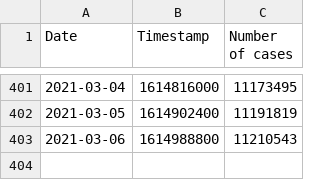
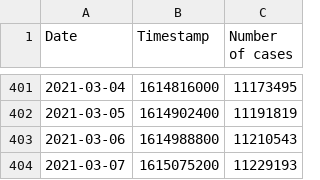
Before and after one commit to chetan0402/covid-19-dataset, a CSV file: covid_cases.csv, drawn as a sheet; only a part is shown, gaps mark what is left out.

```diff
--- a/covid_cases.csv
+++ b/covid_cases.csv
@@ -403 +403,2 @@ Date,Timestamp,Number of cases
 2021-03-06,1614988800,11210543
+2021-03-07,1615075200,11229193
```
Also changed, not shown: 1 other file.
